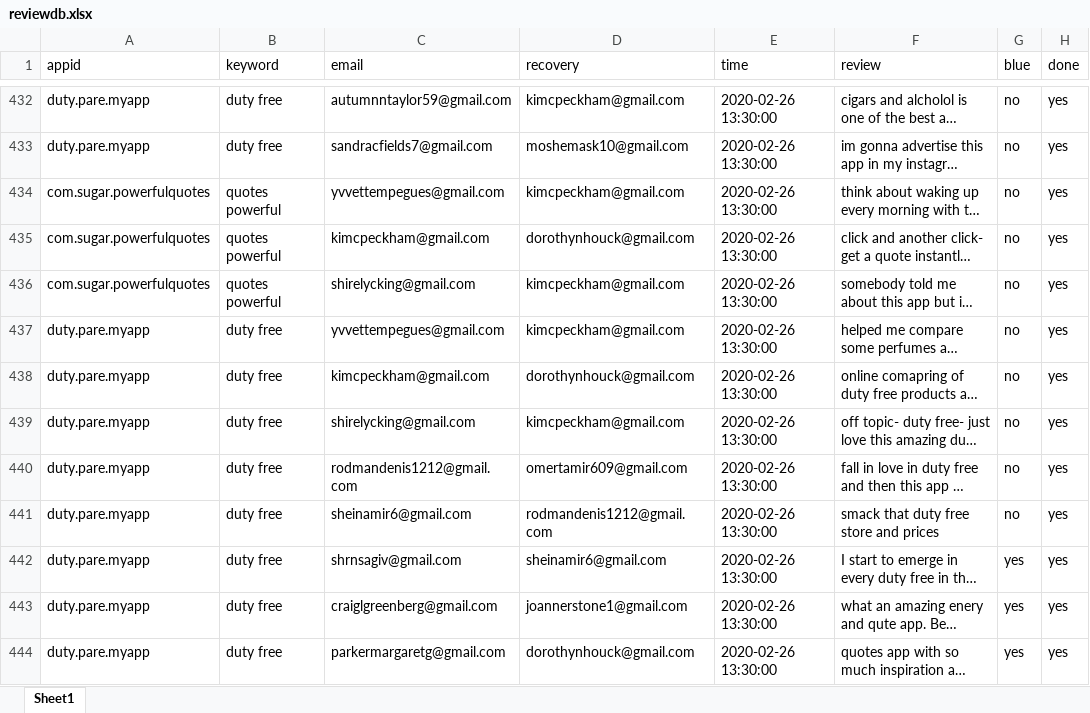
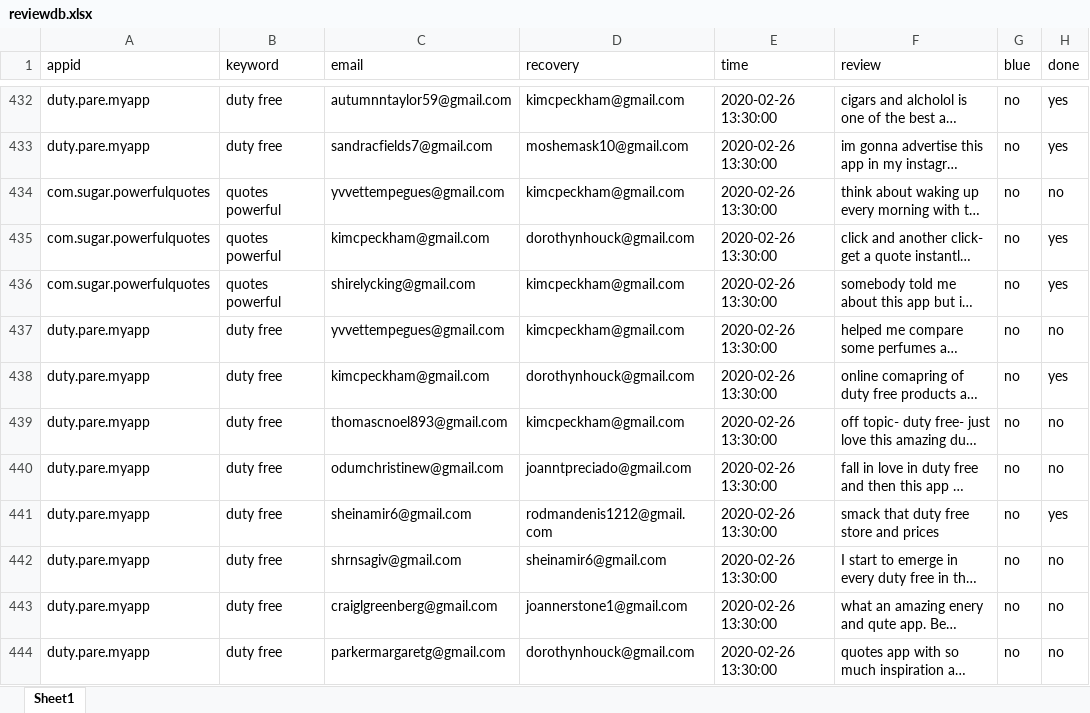
Before and after one commit to cyghtinc/reviewdb.xlsx, an Excel workbook: reviewdb.xlsx, sheet Sheet1, drawn as a sheet; only a part is shown, gaps mark what is left out; long unchanged cells end in …; values as stored, in another font and other column widths than the file's, no cell formats; the diff covers the shown part only; the diff names each change by its address in the sheet, - before the commit and + after, or states it on an @@ line.

Commit message:
Add files via upload

```diff
--- a/reviewdb.xlsx (sheet Sheet1)
+++ b/reviewdb.xlsx (sheet Sheet1)
-H434 (done): yes
+H434 (done): no
-H437 (done): yes
+H437 (done): no
-C439 (email): shirelycking@gmail.com
+C439 (email): thomascnoel893@gmail.com
-H439:H440 (done): yes
+H439:H440 (done): no
-C440 (email): rodmandenis1212@gmail.com
+C440 (email): odumchristinew@gmail.com
-D440 (recovery): omertamir609@gmail.com
+D440 (recovery): joanntpreciado@gmail.com
-G442:G444 (blue): yes
+G442:G444 (blue): no
-H442:H444 (done): yes
+H442:H444 (done): no
```
Also changed, not shown: 3 added rows and 25 edited cells elsewhere in this sheet, cell formats.
